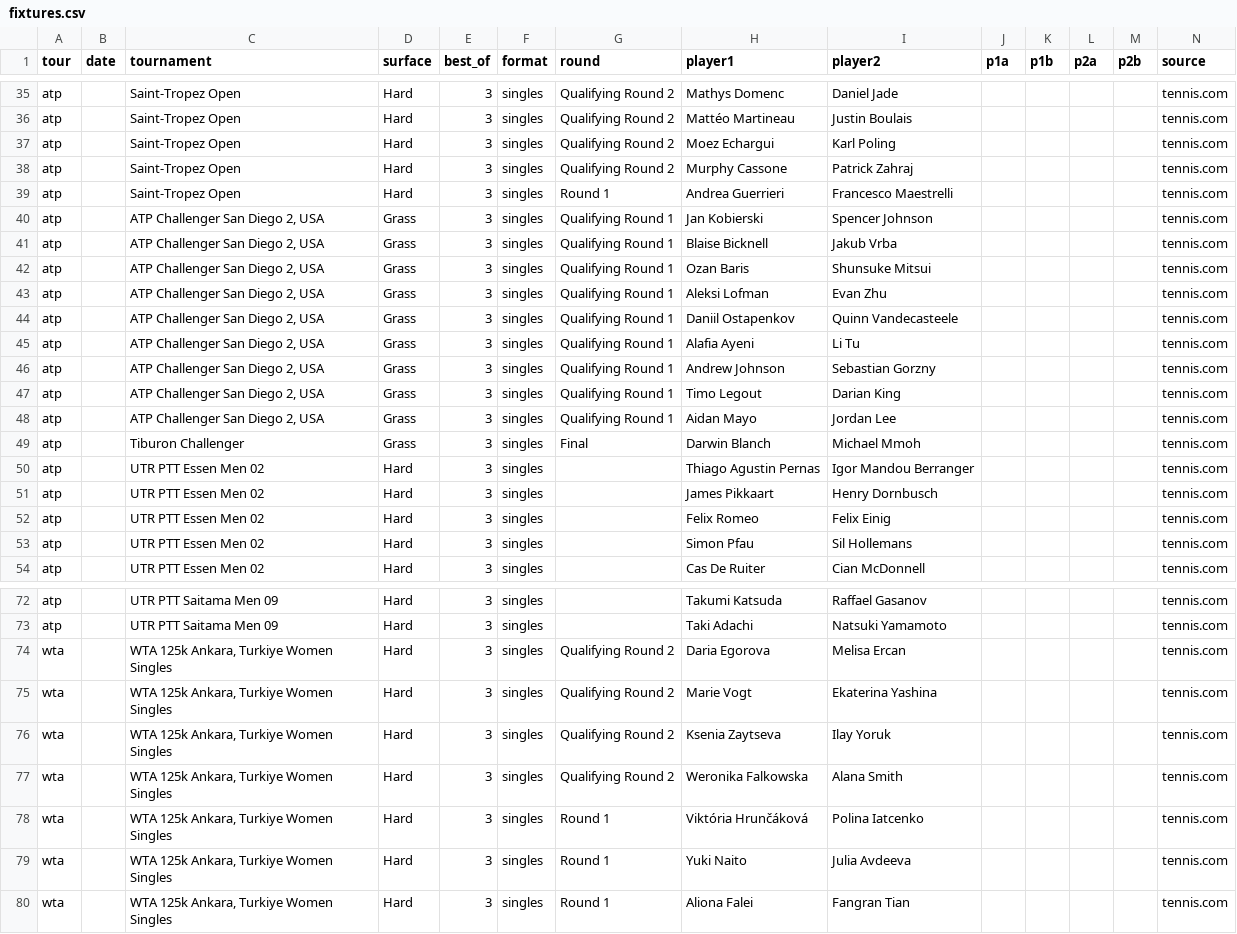
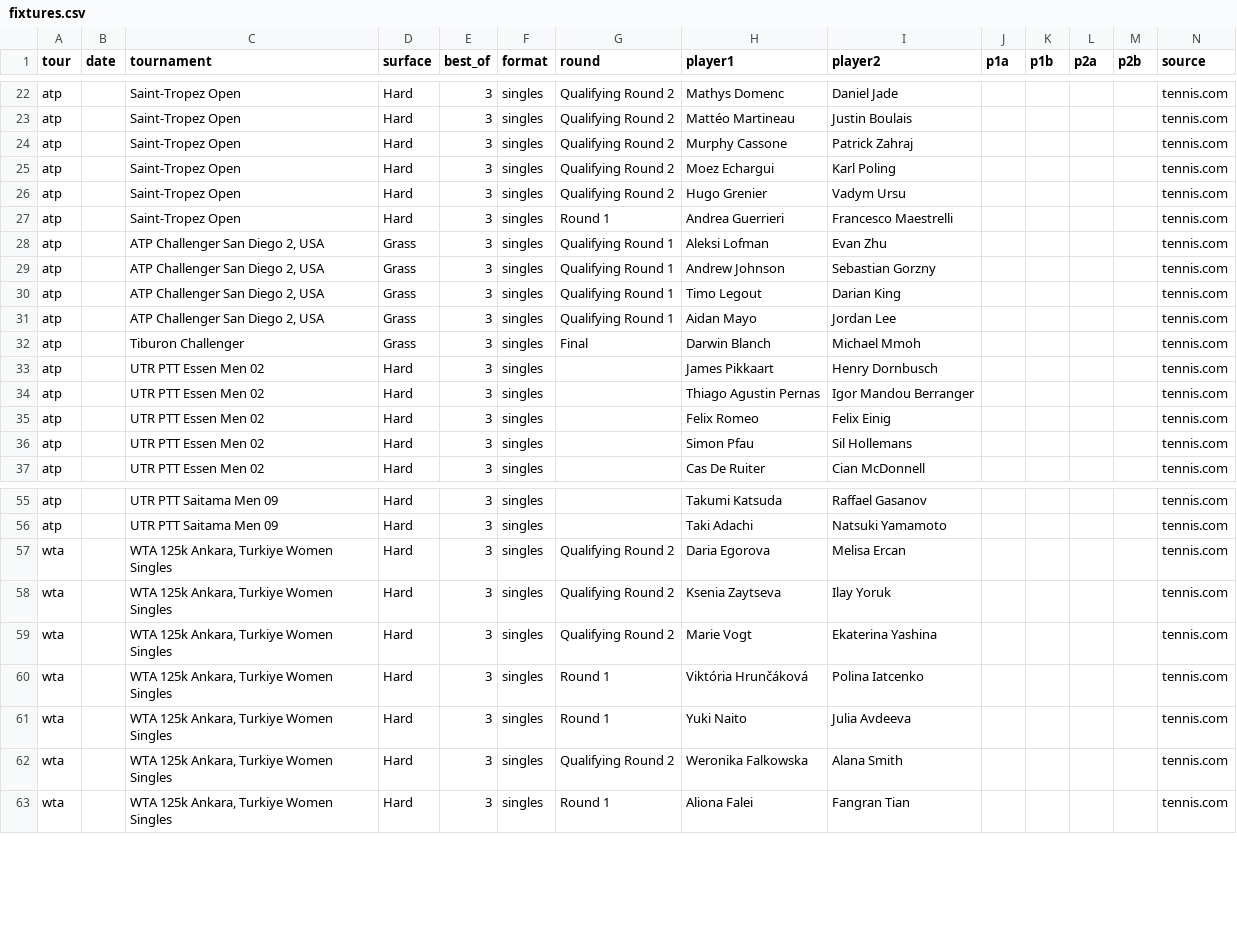
Before and after one commit to DanielTomaro13/Tennis-Modelling, a CSV file: data/fixtures.csv, drawn as a sheet; only a part is shown, gaps mark what is left out; the diff covers the shown part only.

```diff
--- a/data/fixtures.csv
+++ b/data/fixtures.csv
@@ -36,11 +23,7 @@ atp,,Saint-Tropez Open,Hard,3,singles,Qualifying Round 2,Mathys Domenc,Daniel Ja
 atp,,Saint-Tropez Open,Hard,3,singles,Qualifying Round 2,Mattéo Martineau,Justin Boulais,,,,,tennis.com
+atp,,Saint-Tropez Open,Hard,3,singles,Qualifying Round 2,Murphy Cassone,Patrick Zahraj,,,,,tennis.com
 atp,,Saint-Tropez Open,Hard,3,singles,Qualifying Round 2,Moez Echargui,Karl Poling,,,,,tennis.com
-atp,,Saint-Tropez Open,Hard,3,singles,Qualifying Round 2,Murphy Cassone,Patrick Zahraj,,,,,tennis.com
+atp,,Saint-Tropez Open,Hard,3,singles,Qualifying Round 2,Hugo Grenier,Vadym Ursu,,,,,tennis.com
 atp,,Saint-Tropez Open,Hard,3,singles,Round 1,Andrea Guerrieri,Francesco Maestrelli,,,,,tennis.com
-atp,,"ATP Challenger San Diego 2, USA",Grass,3,singles,Qualifying Round 1,Jan Kobierski,Spencer Johnson,,,,,tennis.com
-atp,,"ATP Challenger San Diego 2, USA",Grass,3,singles,Qualifying Round 1,Blaise Bicknell,Jakub Vrba,,,,,tennis.com
-atp,,"ATP Challenger San Diego 2, USA",Grass,3,singles,Qualifying Round 1,Ozan Baris,Shunsuke Mitsui,,,,,tennis.com
 atp,,"ATP Challenger San Diego 2, USA",Grass,3,singles,Qualifying Round 1,Aleksi Lofman,Evan Zhu,,,,,tennis.com
-atp,,"ATP Challenger San Diego 2, USA",Grass,3,singles,Qualifying Round 1,Daniil Ostapenkov,Quinn Vandecasteele,,,,,tennis.com
-atp,,"ATP Challenger San Diego 2, USA",Grass,3,singles,Qualifying Round 1,Alafia Ayeni,Li Tu,,,,,tennis.com
 atp,,"ATP Challenger San Diego 2, USA",Grass,3,singles,Qualifying Round 1,Andrew Johnson,Sebastian Gorzny,,,,,tennis.com
@@ -49,4 +32,4 @@ atp,,"ATP Challenger San Diego 2, USA",Grass,3,singles,Qualifying Round 1,Aidan
 atp,,Tiburon Challenger,Grass,3,singles,Final,Darwin Blanch,Michael Mmoh,,,,,tennis.com
+atp,,UTR PTT Essen Men 02,Hard,3,singles,,James Pikkaart,Henry Dornbusch,,,,,tennis.com
 atp,,UTR PTT Essen Men 02,Hard,3,singles,,Thiago Agustin Pernas,Igor Mandou Berranger,,,,,tennis.com
-atp,,UTR PTT Essen Men 02,Hard,3,singles,,James Pikkaart,Henry Dornbusch,,,,,tennis.com
 atp,,UTR PTT Essen Men 02,Hard,3,singles,,Felix Romeo,Felix Einig,,,,,tennis.com
@@ -74,7 +57,7 @@ atp,,UTR PTT Saitama Men 09,Hard,3,singles,,Taki Adachi,Natsuki Yamamoto,,,,,ten
 wta,,"WTA 125k Ankara, Turkiye Women Singles",Hard,3,singles,Qualifying Round 2,Daria Egorova,Melisa Ercan,,,,,tennis.com
+wta,,"WTA 125k Ankara, Turkiye Women Singles",Hard,3,singles,Qualifying Round 2,Ksenia Zaytseva,Ilay Yoruk,,,,,tennis.com
 wta,,"WTA 125k Ankara, Turkiye Women Singles",Hard,3,singles,Qualifying Round 2,Marie Vogt,Ekaterina Yashina,,,,,tennis.com
-wta,,"WTA 125k Ankara, Turkiye Women Singles",Hard,3,singles,Qualifying Round 2,Ksenia Zaytseva,Ilay Yoruk,,,,,tennis.com
-wta,,"WTA 125k Ankara, Turkiye Women Singles",Hard,3,singles,Qualifying Round 2,Weronika Falkowska,Alana Smith,,,,,tennis.com
 wta,,"WTA 125k Ankara, Turkiye Women Singles",Hard,3,singles,Round 1,Viktória Hrunčáková,Polina Iatcenko,,,,,tennis.com
 wta,,"WTA 125k Ankara, Turkiye Women Singles",Hard,3,singles,Round 1,Yuki Naito,Julia Avdeeva,,,,,tennis.com
+wta,,"WTA 125k Ankara, Turkiye Women Singles",Hard,3,singles,Qualifying Round 2,Weronika Falkowska,Alana Smith,,,,,tennis.com
 wta,,"WTA 125k Ankara, Turkiye Women Singles",Hard,3,singles,Round 1,Aliona Falei,Fangran Tian,,,,,tennis.com
```
Also changed, not shown: 13 removed rows and 15 moved rows elsewhere in this file, 1 other file.
